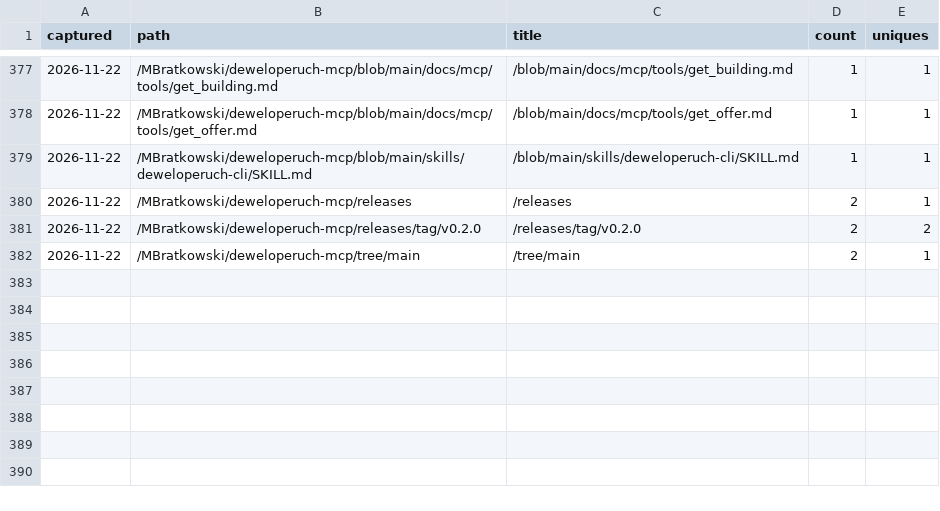
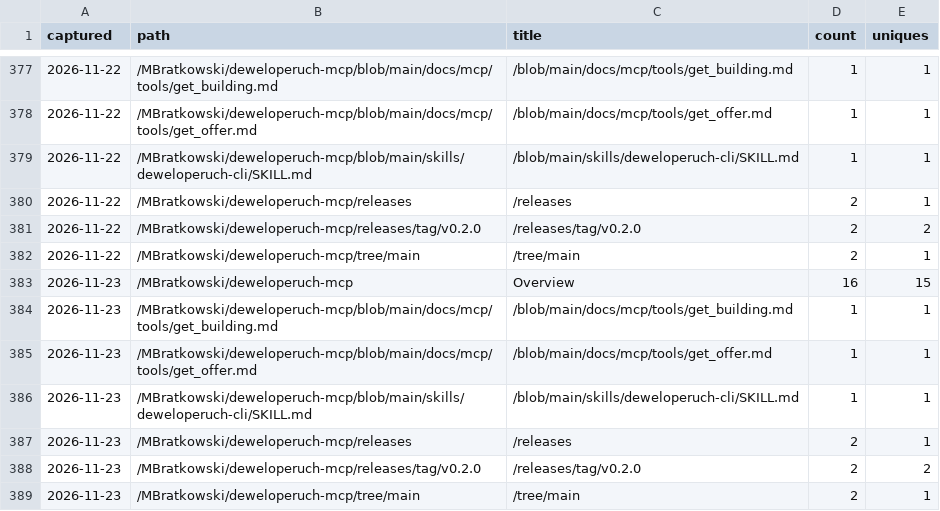
Before and after one commit to MBratkowski/deweloperuch-mcp, a CSV file: github/paths.csv, drawn as a sheet; only a part is shown, gaps mark what is left out.

```diff
--- a/github/paths.csv
+++ b/github/paths.csv
@@ -382 +382,8 @@ captured,path,title,count,uniques
 2026-11-22,/MBratkowski/deweloperuch-mcp/tree/main,/tree/main,2,1
+2026-11-23,/MBratkowski/deweloperuch-mcp,Overview,16,15
+2026-11-23,/MBratkowski/deweloperuch-mcp/blob/main/docs/mcp/tools/get_building.md,/blob/main/docs/mcp/tools/get_building.md,1,1
+2026-11-23,/MBratkowski/deweloperuch-mcp/blob/main/docs/mcp/tools/get_offer.md,/blob/main/docs/mcp/tools/get_offer.md,1,1
+2026-11-23,/MBratkowski/deweloperuch-mcp/blob/main/skills/deweloperuch-cli/SKILL.md,/blob/main/skills/deweloperuch-cli/SKILL.md,1,1
+2026-11-23,/MBratkowski/deweloperuch-mcp/releases,/releases,2,1
+2026-11-23,/MBratkowski/deweloperuch-mcp/releases/tag/v0.2.0,/releases/tag/v0.2.0,2,2
+2026-11-23,/MBratkowski/deweloperuch-mcp/tree/main,/tree/main,2,1
```
Also changed, not shown: github/clones.csv, github/referrers.csv, 4 other files.
